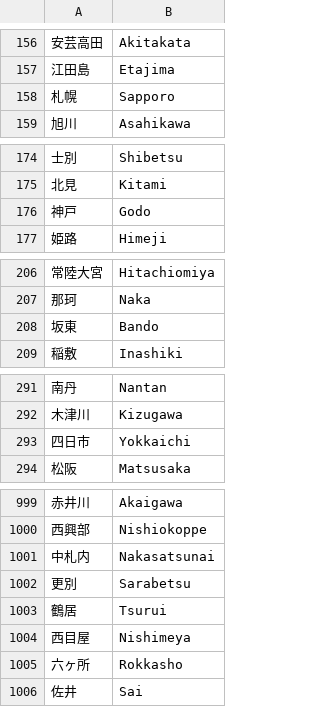
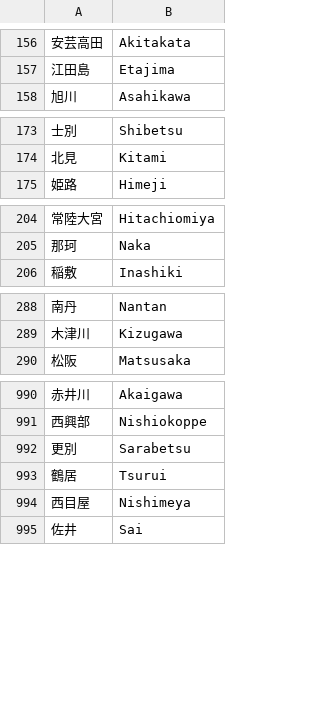
Before and after one commit to MX-Futhark/geoguessr-docs, a CSV file: quiz-data/japanese_language_quiz/difficulty7.csv, drawn as a sheet; only a part is shown, gaps mark what is left out; the diff covers the shown part only.

```diff
--- a/quiz-data/japanese_language_quiz/difficulty7.csv
+++ b/quiz-data/japanese_language_quiz/difficulty7.csv
@@ -157,3 +157,2 @@
 江田島,Etajima
-札幌,Sapporo
 旭川,Asahikawa
@@ -175,3 +174,2 @@
 北見,Kitami
-神戸,Godo
 姫路,Himeji
@@ -207,3 +205,2 @@
 那珂,Naka
-坂東,Bando
 稲敷,Inashiki
@@ -292,3 +289,2 @@
 木津川,Kizugawa
-四日市,Yokkaichi
 松阪,Matsusaka
@@ -1000,3 +991,2 @@
 西興部,Nishiokoppe
-中札内,Nakasatsunai
 更別,Sarabetsu
@@ -1004,3 +994,2 @@
 西目屋,Nishimeya
-六ヶ所,Rokkasho
 佐井,Sai
```
Also changed, not shown: 4 added rows and 9 removed rows elsewhere in this file, quiz-data/japanese_language_quiz/difficulty3.csv, quiz-data/japanese_language_quiz/difficulty4.csv, 2 other files.
